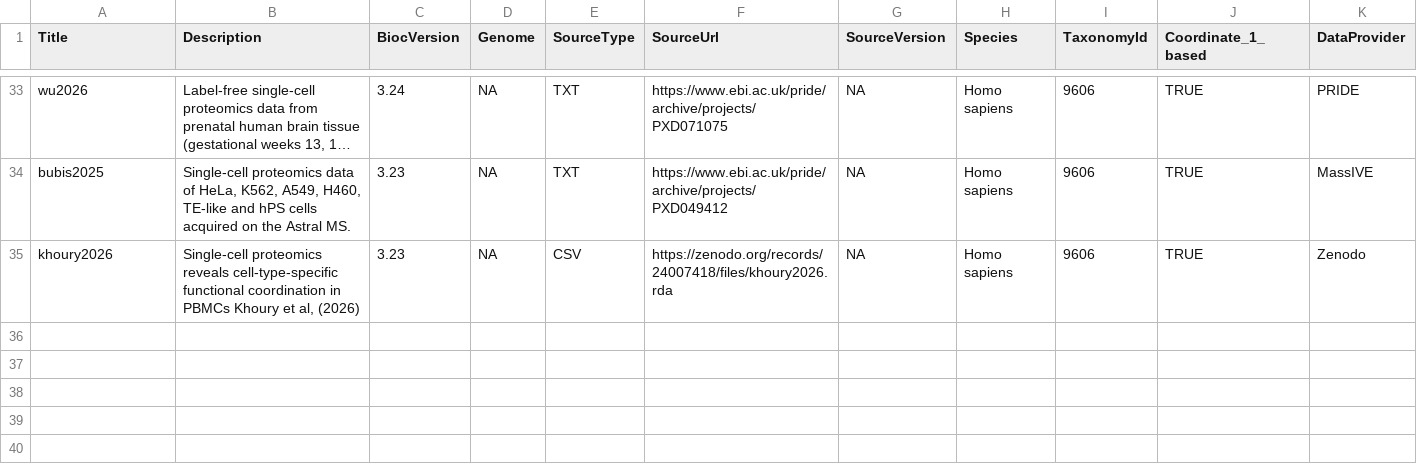
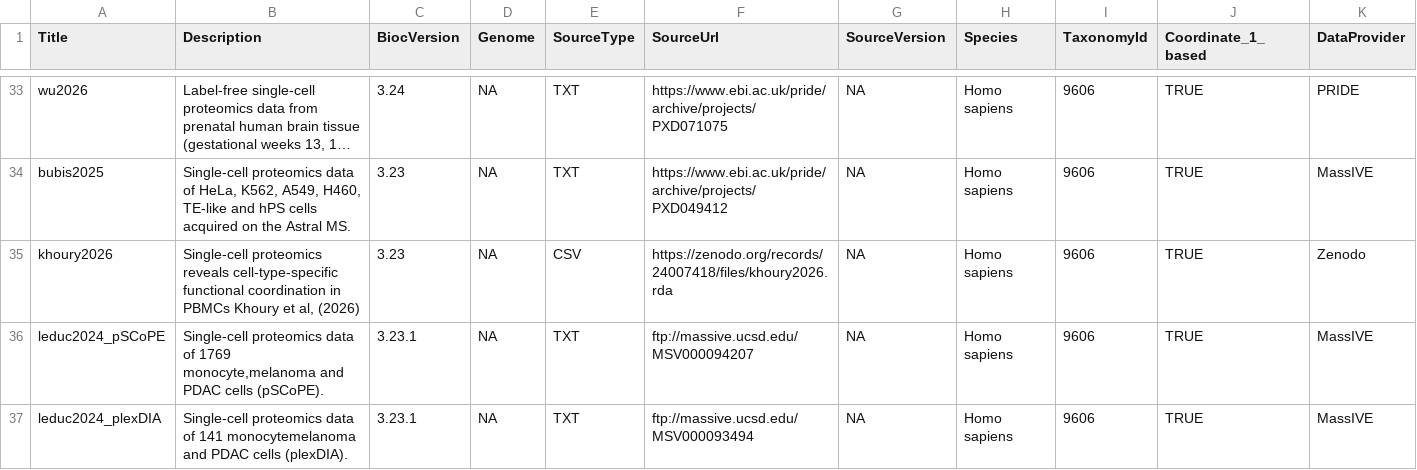
Before and after one commit to UCLouvain-CBIO/scpdata, a CSV file: inst/extdata/metadata.csv, drawn as a sheet; only a part is shown, gaps mark what is left out; long unchanged cells end in …; rows hold the shown columns only; the diff names each change by its address in the sheet, - before the commit and + after, or states it on an @@ line.

Commit message:
Update metadata and DESC/NEWS

```diff
--- a/inst/extdata/metadata.csv
+++ b/inst/extdata/metadata.csv
+row 36: leduc2024_pSCoPE | Single-cell proteomics data of 1769 monocyte,melanoma and PDAC cells (pSCoPE). | 3.23.1 | NA | TXT | ftp://massive.ucsd.edu/MSV000094207 | NA | Homo sapiens | 9606 | TRUE | MassIVE
+row 37: leduc2024_plexDIA | Single-cell proteomics data of 141 monocytemelanoma and PDAC cells (plexDIA). | 3.23.1 | NA | TXT | ftp://massive.ucsd.edu/MSV000093494 | NA | Homo sapiens | 9606 | TRUE | MassIVE
```
Also changed, not shown: 5 other files.
